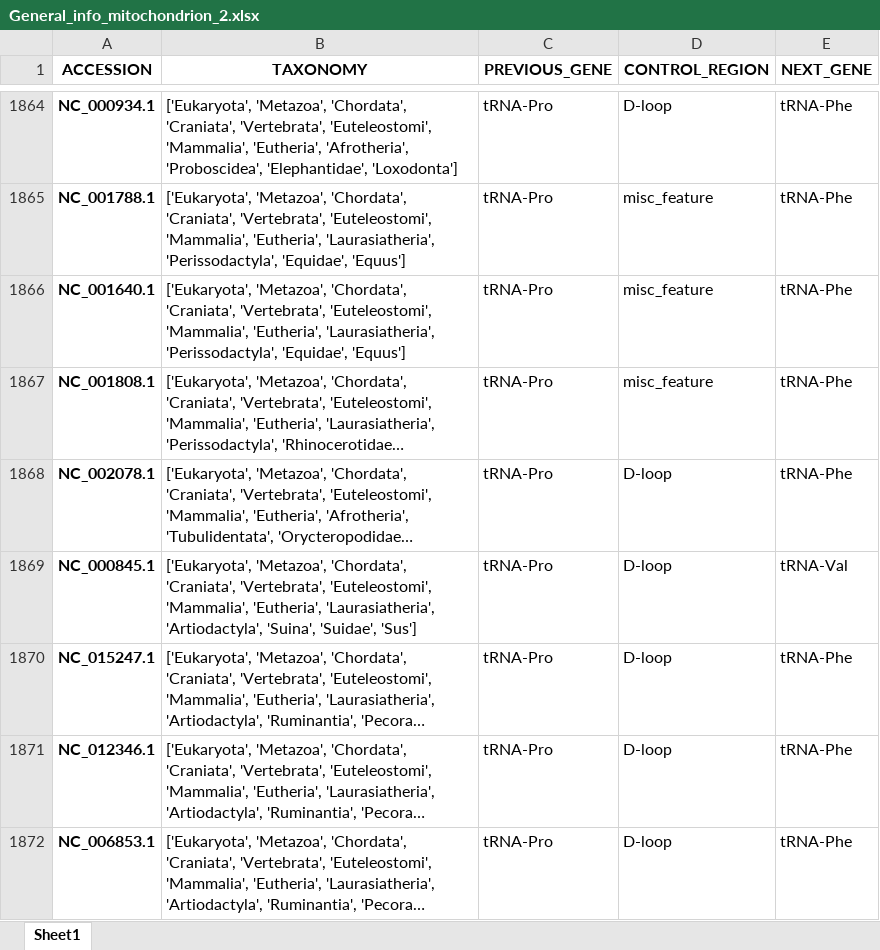
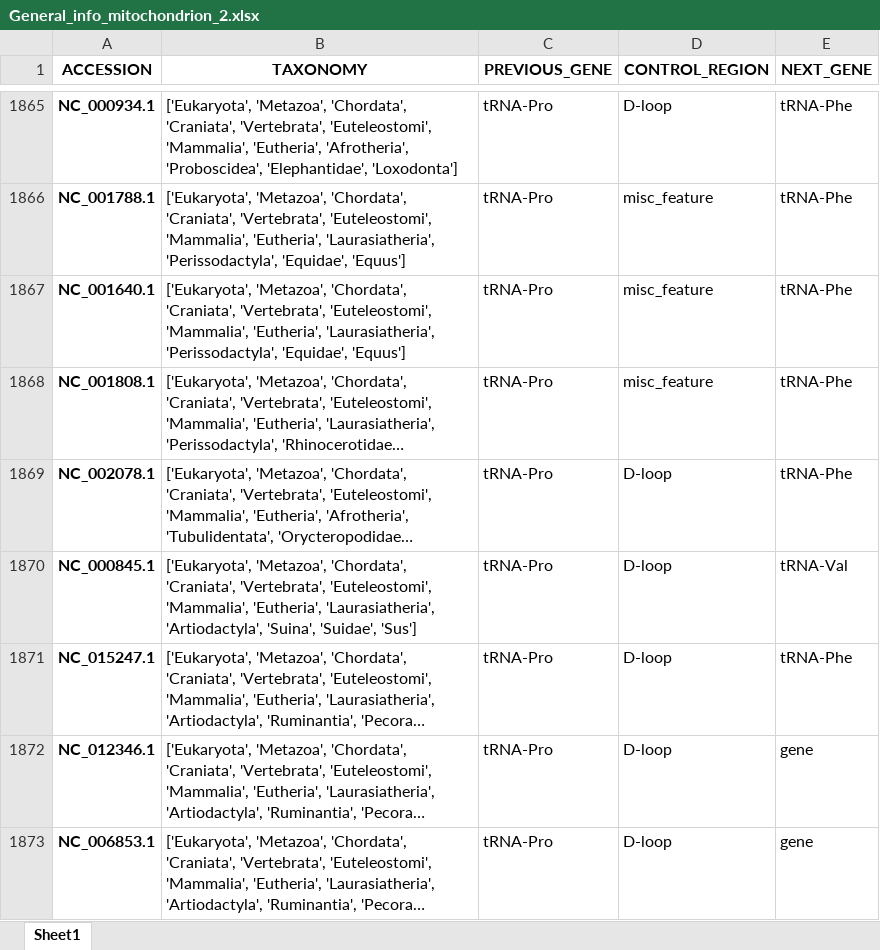
Before and after one commit to rszczygielski/masters_thesis_project, an Excel workbook: results/General_info_mitochondrion_2.xlsx, sheet Sheet1, drawn as a sheet; only a part is shown, gaps mark what is left out; long unchanged cells end in …; values as stored, in another font and other column widths than the file's, no borders; addresses are those after the commit; the diff covers the shown part only; the diff names each change by its address in the sheet, - before the commit and + after, or states it on an @@ line.

Commit message:
gene choosing feature based on gen location

```diff
--- a/results/General_info_mitochondrion_2.xlsx (sheet Sheet1)
+++ b/results/General_info_mitochondrion_2.xlsx (sheet Sheet1)
-E1872:E1873 (NEXT_GENE): tRNA-Phe
+E1872:E1873 (NEXT_GENE): gene
```
Also changed, not shown: 6 added rows and 54 edited cells elsewhere in this sheet, results/General_info_mitochondrion_1.xlsx, 5 other files.
